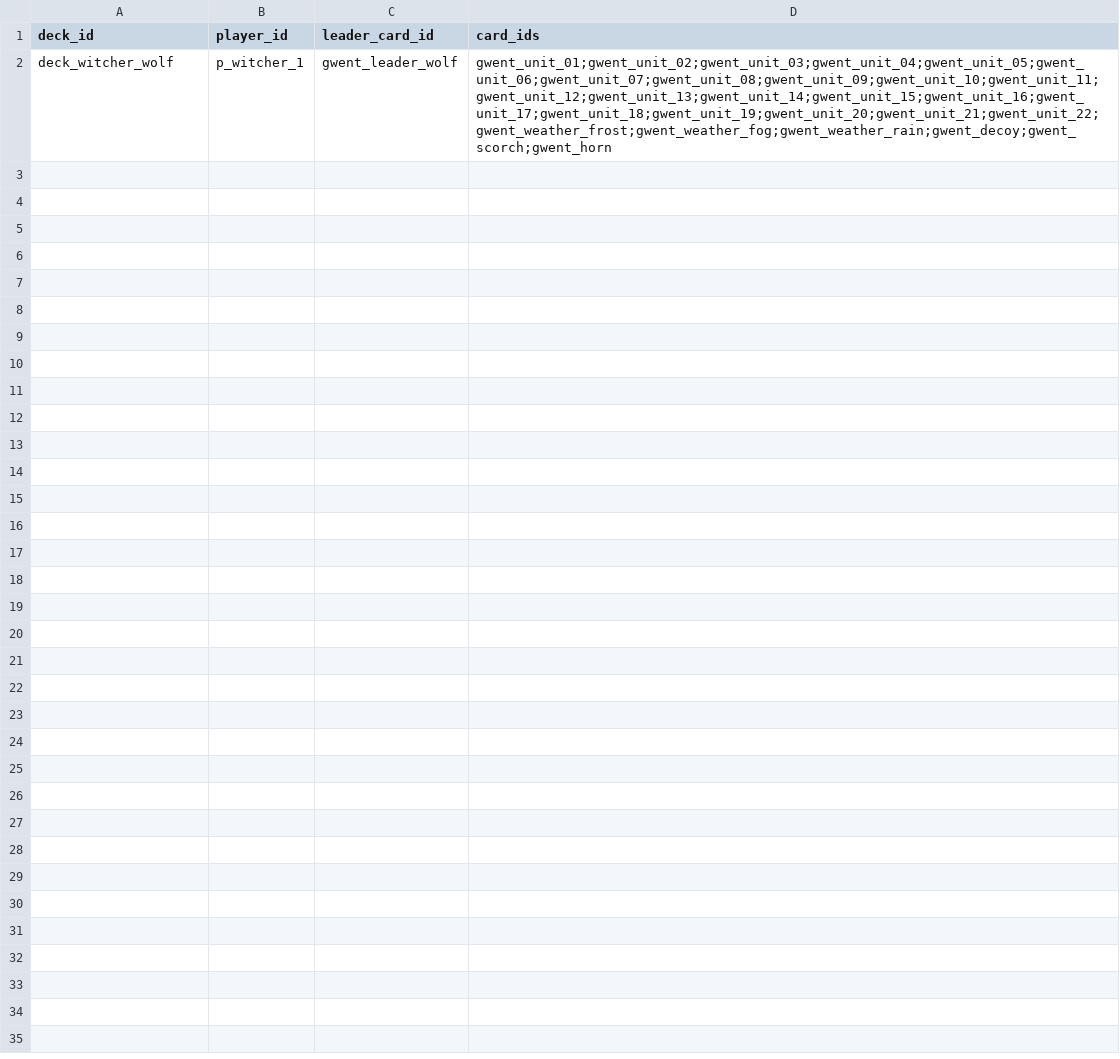
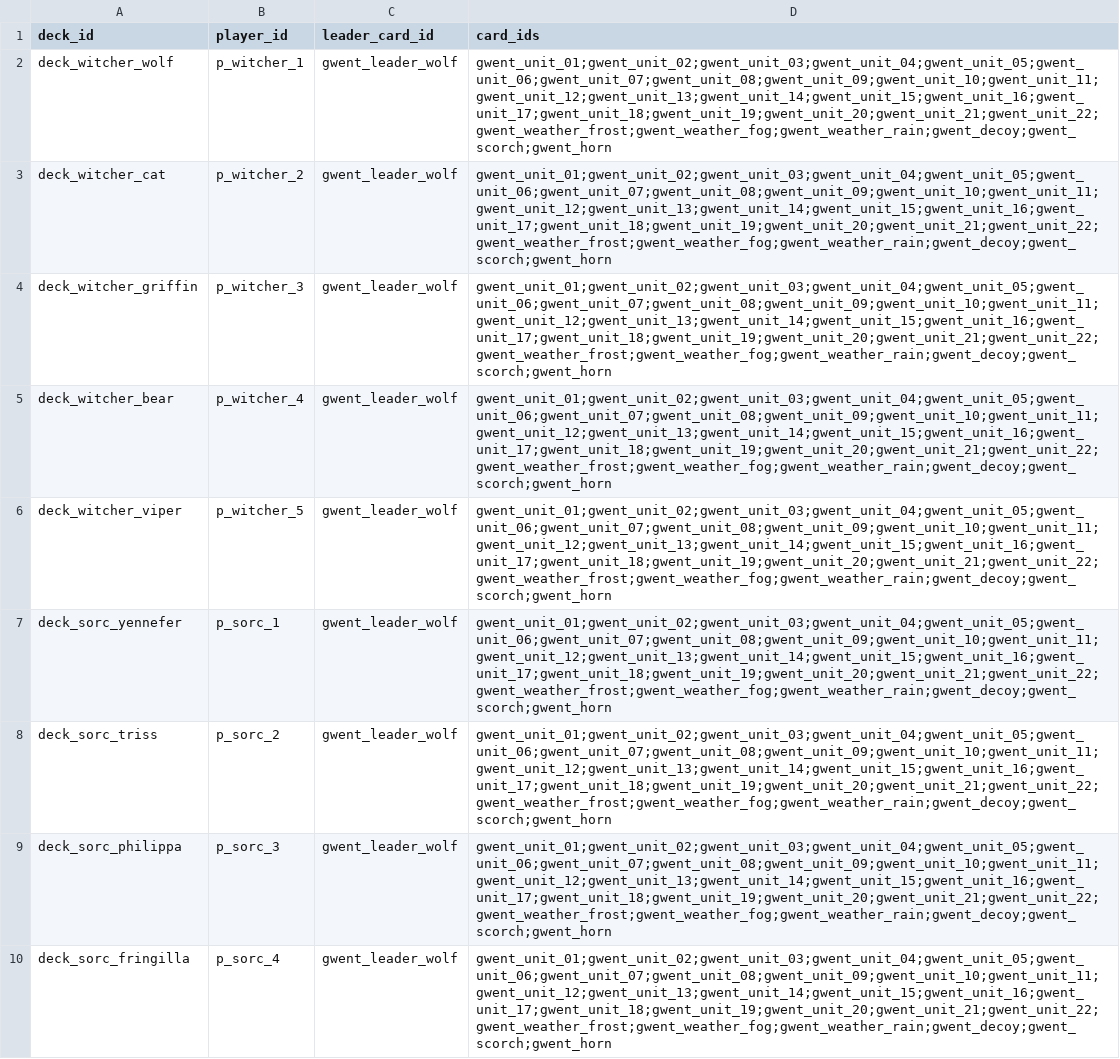
Before and after one commit to ianssensQ/Witcher-LARP, a CSV file: data/seed/gwent_decks.csv, drawn as a sheet; the diff names each change by its address in the sheet, - before the commit and + after, or states it on an @@ line.

Commit message:
feat: add seed import and snapshot pipeline

```diff
--- a/data/seed/gwent_decks.csv
+++ b/data/seed/gwent_decks.csv
+row 3: deck_witcher_cat | p_witcher_2 | gwent_leader_wolf | gwent_unit_01;gwent_unit_02;gwent_unit_03;gwent_unit_04;gwent_unit_05;gwent_unit_06;gwent_unit_07;gwent_unit_08;gwent_unit_09;gwent_unit_10;gwent_unit_11;gwent_unit_12;gwent_unit_13;gwent_unit_14;gwent_unit_15;gwent_unit_16;gwent_unit_17;gwent_unit_18;gwent_unit_19;gwent_unit_20;gwent_unit_21;gwent_unit_22;gwent_weather_frost;gwent_weather_fog;gwent_weather_rain;gwent_decoy;gwent_scorch;gwent_horn
+row 4: deck_witcher_griffin | p_witcher_3 | gwent_leader_wolf | gwent_unit_01;gwent_unit_02;gwent_unit_03;gwent_unit_04;gwent_unit_05;gwent_unit_06;gwent_unit_07;gwent_unit_08;gwent_unit_09;gwent_unit_10;gwent_unit_11;gwent_unit_12;gwent_unit_13;gwent_unit_14;gwent_unit_15;gwent_unit_16;gwent_unit_17;gwent_unit_18;gwent_unit_19;gwent_unit_20;gwent_unit_21;gwent_unit_22;gwent_weather_frost;gwent_weather_fog;gwent_weather_rain;gwent_decoy;gwent_scorch;gwent_horn
+row 5: deck_witcher_bear | p_witcher_4 | gwent_leader_wolf | gwent_unit_01;gwent_unit_02;gwent_unit_03;gwent_unit_04;gwent_unit_05;gwent_unit_06;gwent_unit_07;gwent_unit_08;gwent_unit_09;gwent_unit_10;gwent_unit_11;gwent_unit_12;gwent_unit_13;gwent_unit_14;gwent_unit_15;gwent_unit_16;gwent_unit_17;gwent_unit_18;gwent_unit_19;gwent_unit_20;gwent_unit_21;gwent_unit_22;gwent_weather_frost;gwent_weather_fog;gwent_weather_rain;gwent_decoy;gwent_scorch;gwent_horn
+row 6: deck_witcher_viper | p_witcher_5 | gwent_leader_wolf | gwent_unit_01;gwent_unit_02;gwent_unit_03;gwent_unit_04;gwent_unit_05;gwent_unit_06;gwent_unit_07;gwent_unit_08;gwent_unit_09;gwent_unit_10;gwent_unit_11;gwent_unit_12;gwent_unit_13;gwent_unit_14;gwent_unit_15;gwent_unit_16;gwent_unit_17;gwent_unit_18;gwent_unit_19;gwent_unit_20;gwent_unit_21;gwent_unit_22;gwent_weather_frost;gwent_weather_fog;gwent_weather_rain;gwent_decoy;gwent_scorch;gwent_horn
+row 7: deck_sorc_yennefer | p_sorc_1 | gwent_leader_wolf | gwent_unit_01;gwent_unit_02;gwent_unit_03;gwent_unit_04;gwent_unit_05;gwent_unit_06;gwent_unit_07;gwent_unit_08;gwent_unit_09;gwent_unit_10;gwent_unit_11;gwent_unit_12;gwent_unit_13;gwent_unit_14;gwent_unit_15;gwent_unit_16;gwent_unit_17;gwent_unit_18;gwent_unit_19;gwent_unit_20;gwent_unit_21;gwent_unit_22;gwent_weather_frost;gwent_weather_fog;gwent_weather_rain;gwent_decoy;gwent_scorch;gwent_horn
+row 8: deck_sorc_triss | p_sorc_2 | gwent_leader_wolf | gwent_unit_01;gwent_unit_02;gwent_unit_03;gwent_unit_04;gwent_unit_05;gwent_unit_06;gwent_unit_07;gwent_unit_08;gwent_unit_09;gwent_unit_10;gwent_unit_11;gwent_unit_12;gwent_unit_13;gwent_unit_14;gwent_unit_15;gwent_unit_16;gwent_unit_17;gwent_unit_18;gwent_unit_19;gwent_unit_20;gwent_unit_21;gwent_unit_22;gwent_weather_frost;gwent_weather_fog;gwent_weather_rain;gwent_decoy;gwent_scorch;gwent_horn
+row 9: deck_sorc_philippa | p_sorc_3 | gwent_leader_wolf | gwent_unit_01;gwent_unit_02;gwent_unit_03;gwent_unit_04;gwent_unit_05;gwent_unit_06;gwent_unit_07;gwent_unit_08;gwent_unit_09;gwent_unit_10;gwent_unit_11;gwent_unit_12;gwent_unit_13;gwent_unit_14;gwent_unit_15;gwent_unit_16;gwent_unit_17;gwent_unit_18;gwent_unit_19;gwent_unit_20;gwent_unit_21;gwent_unit_22;gwent_weather_frost;gwent_weather_fog;gwent_weather_rain;gwent_decoy;gwent_scorch;gwent_horn
+row 10: deck_sorc_fringilla | p_sorc_4 | gwent_leader_wolf | gwent_unit_01;gwent_unit_02;gwent_unit_03;gwent_unit_04;gwent_unit_05;gwent_unit_06;gwent_unit_07;gwent_unit_08;gwent_unit_09;gwent_unit_10;gwent_unit_11;gwent_unit_12;gwent_unit_13;gwent_unit_14;gwent_unit_15;gwent_unit_16;gwent_unit_17;gwent_unit_18;gwent_unit_19;gwent_unit_20;gwent_unit_21;gwent_unit_22;gwent_weather_frost;gwent_weather_fog;gwent_weather_rain;gwent_decoy;gwent_scorch;gwent_horn
```
Also changed, not shown: data/seed/buildings.csv, data/seed/items.csv, 23 other files.
